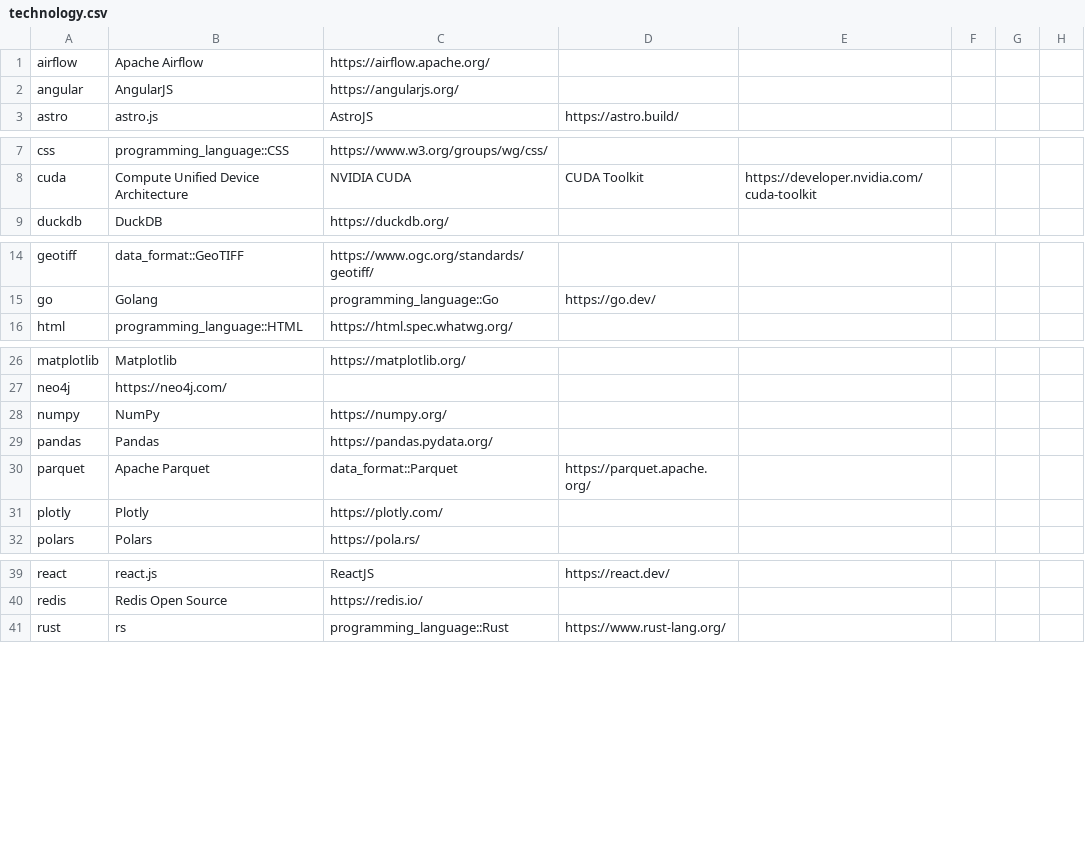
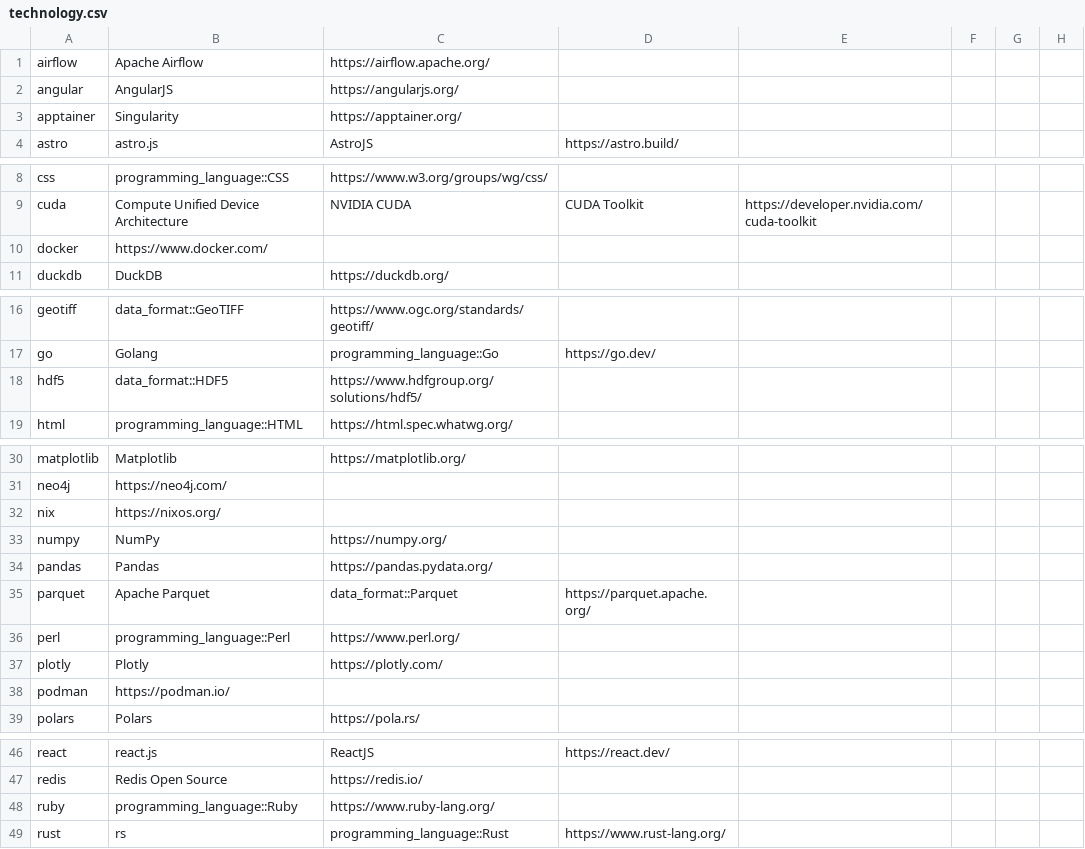
Before and after one commit to jhwohlgemuth/acorn, a CSV file: acorn-lib/assets/constants/technology.csv, drawn as a sheet; only a part is shown, gaps mark what is left out; the diff covers the shown part only.

Commit message:
feat: Add technology and keywords from review of ornl software catalog and linux foundation

```diff
--- a/acorn-lib/assets/constants/technology.csv
+++ b/acorn-lib/assets/constants/technology.csv
@@ -2,2 +2,3 @@ airflow,Apache Airflow,https://airflow.apache.org/
 angular,AngularJS,https://angularjs.org/
+apptainer,Singularity,https://apptainer.org/
 astro,astro.js,AstroJS,https://astro.build/
@@ -8,2 +9,3 @@ css,programming_language::CSS,https://www.w3.org/groups/wg/css/
 cuda,Compute Unified Device Architecture,NVIDIA CUDA,CUDA Toolkit,https://developer.nvidia.com/cuda-toolkit
+docker,https://www.docker.com/
 duckdb,DuckDB,https://duckdb.org/
@@ -15,2 +17,3 @@ geotiff,data_format::GeoTIFF,https://www.ogc.org/standards/geotiff/
 go,Golang,programming_language::Go,https://go.dev/
+hdf5,data_format::HDF5,https://www.hdfgroup.org/solutions/hdf5/
 html,programming_language::HTML,https://html.spec.whatwg.org/
@@ -27,2 +31,3 @@ matplotlib,Matplotlib,https://matplotlib.org/
 neo4j,https://neo4j.com/
+nix,https://nixos.org/
 numpy,NumPy,https://numpy.org/
@@ -30,3 +35,5 @@ pandas,Pandas,https://pandas.pydata.org/
 parquet,Apache Parquet,data_format::Parquet,https://parquet.apache.org/
+perl,programming_language::Perl,https://www.perl.org/
 plotly,Plotly,https://plotly.com/
+podman,https://podman.io/
 polars,Polars,https://pola.rs/
@@ -40,2 +47,3 @@ react,react.js,ReactJS,https://react.dev/
 redis,Redis Open Source,https://redis.io/
+ruby,programming_language::Ruby,https://www.ruby-lang.org/
 rust,rs,programming_language::Rust,https://www.rust-lang.org/
```
Also changed, not shown: 1 added row elsewhere in this file, acorn-lib/assets/constants/keywords.csv.
